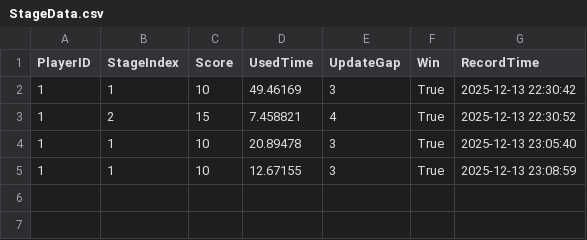
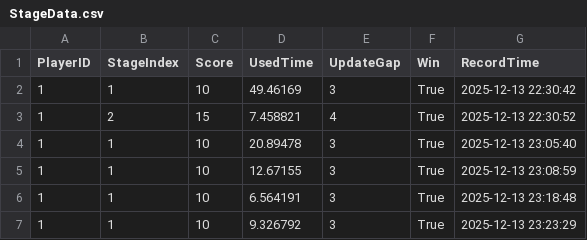
Before and after one commit to ifancy803/Supermarket-Mediapipe, a CSV file: SupermarketGame/20251213_1/StageData.csv, drawn as a sheet.

```diff
--- a/SupermarketGame/20251213_1/StageData.csv
+++ b/SupermarketGame/20251213_1/StageData.csv
@@ -5 +5,3 @@
 1,1,10,12.67155,3,True,2025-12-13 23:08:59
+1,1,10,6.564191,3,True,2025-12-13 23:18:48
+1,1,10,9.326792,3,True,2025-12-13 23:23:29
```
Also changed, not shown: SupermarketGame/20251213_1/Register.csv, 2 other files.
